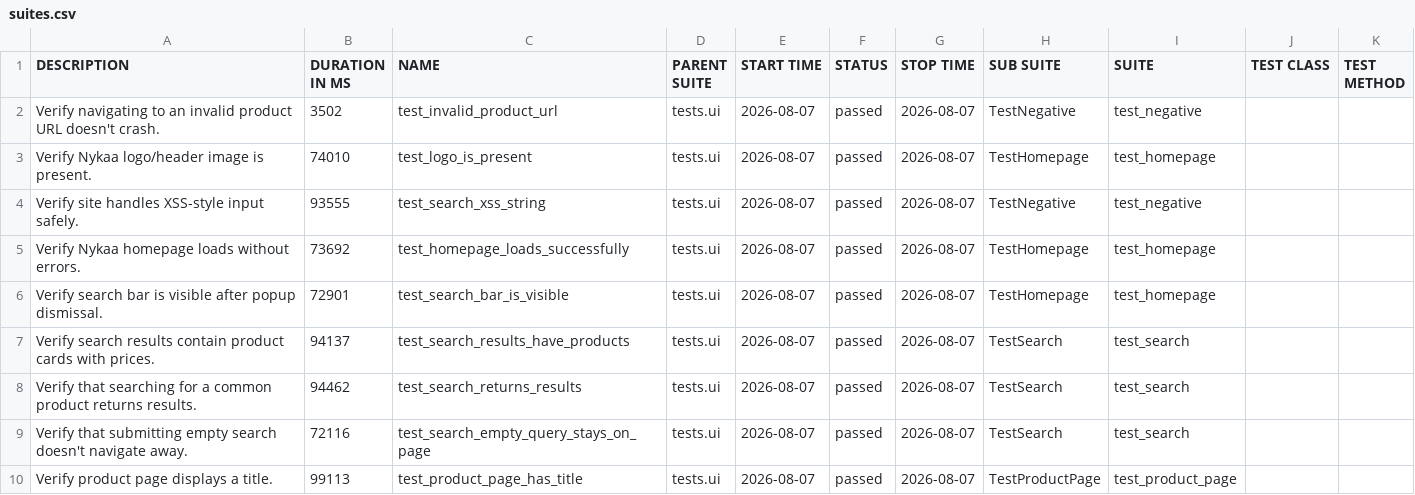
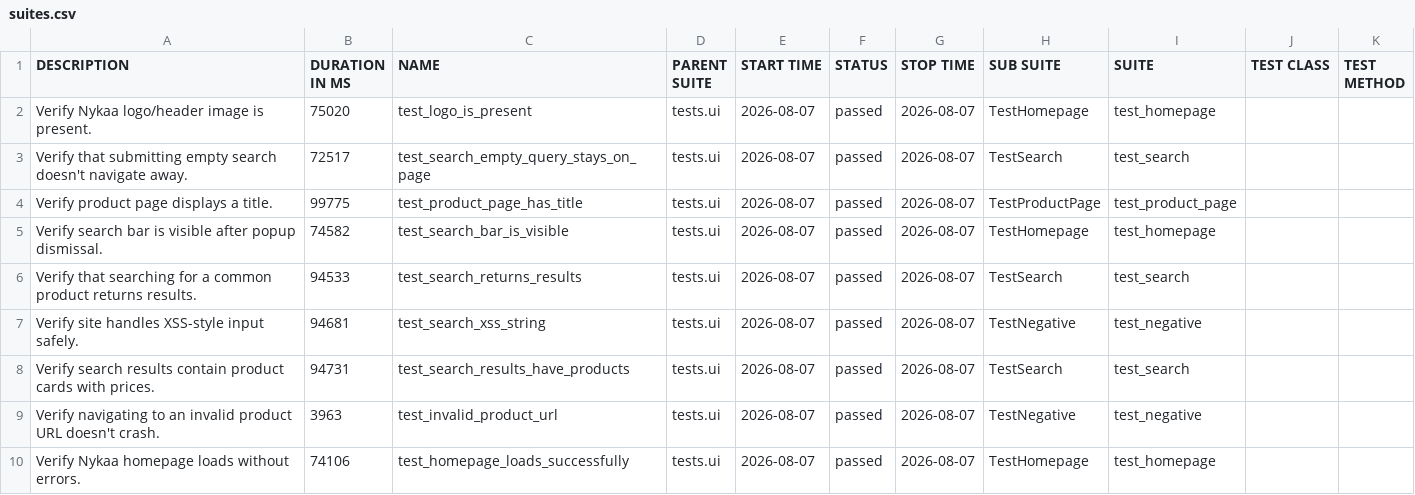
Before and after one commit to Deoli420/automation-framework, a CSV file: allure-report/data/suites.csv, drawn as a sheet.

```diff
--- a/allure-report/data/suites.csv
+++ b/allure-report/data/suites.csv
@@ -1,10 +1,10 @@
 "DESCRIPTION","DURATION IN MS","NAME","PARENT SUITE","START TIME","STATUS","STOP TIME","SUB SUITE","SUITE","TEST CLASS","TEST METHOD"
-"Verify navigating to an invalid product URL doesn't crash.","3502","test_invalid_product_url","tests.ui","2026-08-07","passed","2026-08-07","TestNegative","test_negative","",""
-"Verify Nykaa logo/header image is present.","74010","test_logo_is_present","tests.ui","2026-08-07","passed","2026-08-07","TestHomepage","test_homepage","",""
-"Verify site handles XSS-style input safely.","93555","test_search_xss_string","tests.ui","2026-08-07","passed","2026-08-07","TestNegative","test_negative","",""
-"Verify Nykaa homepage loads without errors.","73692","test_homepage_loads_successfully","tests.ui","2026-08-07","passed","2026-08-07","TestHomepage","test_homepage","",""
-"Verify search bar is visible after popup dismissal.","72901","test_search_bar_is_visible","tests.ui","2026-08-07","passed","2026-08-07","TestHomepage","test_homepage","",""
-"Verify search results contain product cards with prices.","94137","test_search_results_have_products","tests.ui","2026-08-07","passed","2026-08-07","TestSearch","test_search","",""
-"Verify that searching for a common product returns results.","94462","test_search_returns_results","tests.ui","2026-08-07","passed","2026-08-07","TestSearch","test_search","",""
-"Verify that submitting empty search doesn't navigate away.","72116","test_search_empty_query_stays_on_page","tests.ui","2026-08-07","passed","2026-08-07","TestSearch","test_search","",""
-"Verify product page displays a title.","99113","test_product_page_has_title","tests.ui","2026-08-07","passed","2026-08-07","TestProductPage","test_product_page","",""
+"Verify Nykaa logo/header image is present.","75020","test_logo_is_present","tests.ui","2026-08-07","passed","2026-08-07","TestHomepage","test_homepage","",""
+"Verify that submitting empty search doesn't navigate away.","72517","test_search_empty_query_stays_on_page","tests.ui","2026-08-07","passed","2026-08-07","TestSearch","test_search","",""
+"Verify product page displays a title.","99775","test_product_page_has_title","tests.ui","2026-08-07","passed","2026-08-07","TestProductPage","test_product_page","",""
+"Verify search bar is visible after popup dismissal.","74582","test_search_bar_is_visible","tests.ui","2026-08-07","passed","2026-08-07","TestHomepage","test_homepage","",""
+"Verify that searching for a common product returns results.","94533","test_search_returns_results","tests.ui","2026-08-07","passed","2026-08-07","TestSearch","test_search","",""
+"Verify site handles XSS-style input safely.","94681","test_search_xss_string","tests.ui","2026-08-07","passed","2026-08-07","TestNegative","test_negative","",""
+"Verify search results contain product cards with prices.","94731","test_search_results_have_products","tests.ui","2026-08-07","passed","2026-08-07","TestSearch","test_search","",""
+"Verify navigating to an invalid product URL doesn't crash.","3963","test_invalid_product_url","tests.ui","2026-08-07","passed","2026-08-07","TestNegative","test_negative","",""
+"Verify Nykaa homepage loads without errors.","74106","test_homepage_loads_successfully","tests.ui","2026-08-07","passed","2026-08-07","TestHomepage","test_homepage","",""
```
Also changed, not shown: 59 other files.
